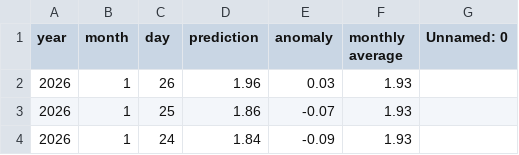
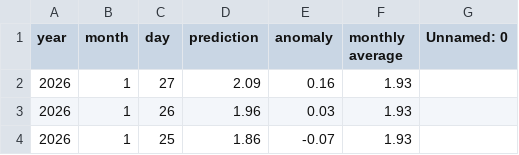
Before and after one commit to yoshi2149/head_rot, a CSV file: prediction_result.csv, drawn as a sheet; only a part is shown; the shorter side is filled out with more unchanged rows.

Commit message:
2026/01/20 - 03:00:32

```diff
--- a/prediction_result.csv
+++ b/prediction_result.csv
@@ -1,2 +1,3 @@
 year,month,day,prediction,anomaly,monthly average,Unnamed: 0
+2026,1,27,2.09,0.16,1.93,
 2026,1,26,1.96,0.03,1.93,
```
